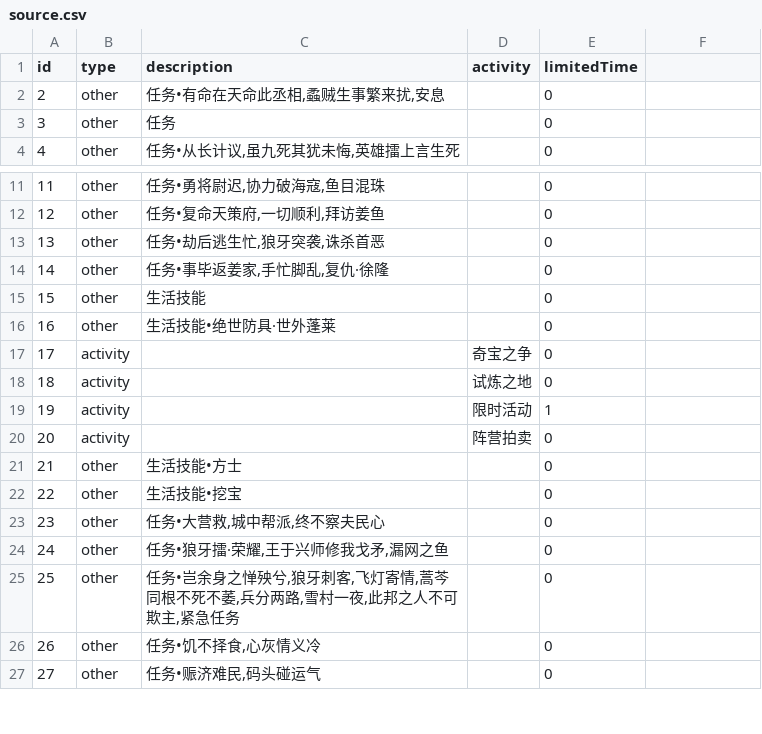
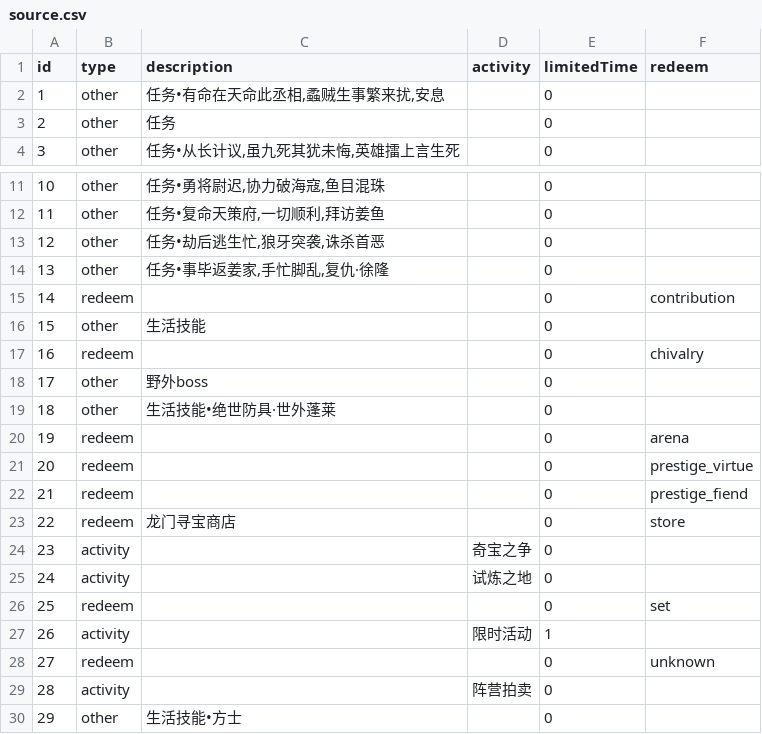
Before and after one commit to j3pz/j3pz-data-processor, a CSV file: output/source.csv, drawn as a sheet; only a part is shown, gaps mark what is left out; the shorter side is filled out with more unchanged rows; the diff names each change by its address in the sheet, - before the commit and + after, or states it on an @@ line.

Commit message:
add redeem source

```diff
--- a/output/source.csv
+++ b/output/source.csv
-F1: (empty)
+F1: redeem
@@ column A (id) renumbered from row 2 down @@
+row 15: 14 | redeem |  |  | 0 | contribution
+row 17: 16 | redeem |  |  | 0 | chivalry
+row 18: 17 | other | 野外boss |  | 0
+row 20: 19 | redeem |  |  | 0 | arena
+row 21: 20 | redeem |  |  | 0 | prestige_virtue
+row 22: 21 | redeem |  |  | 0 | prestige_fiend
+row 23: 22 | redeem | 龙门寻宝商店 |  | 0 | store
+row 26: 25 | redeem |  |  | 0 | set
+row 28: 27 | redeem |  |  | 0 | unknown
```
Also changed, not shown: 4 other files.
